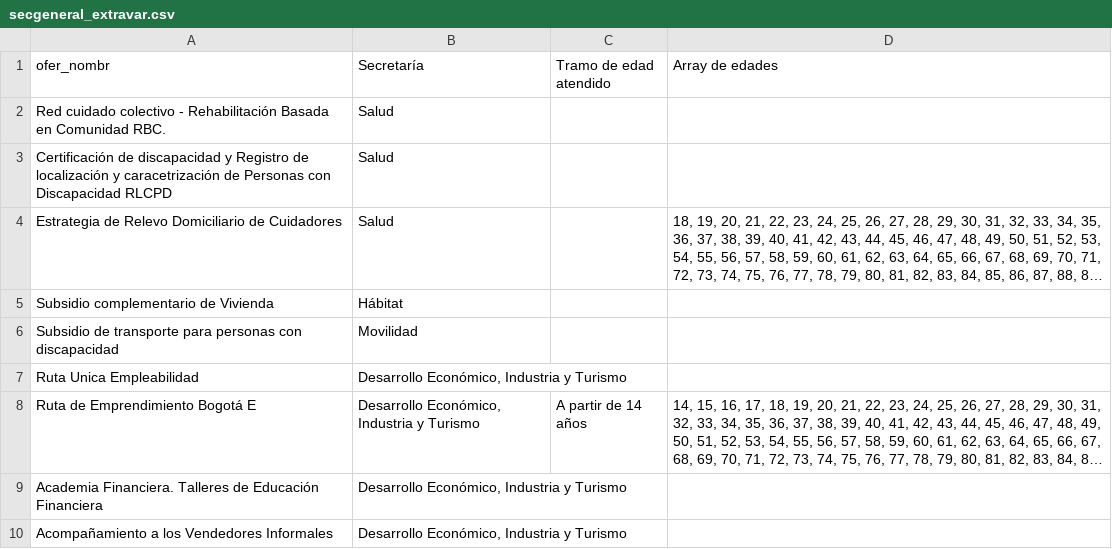
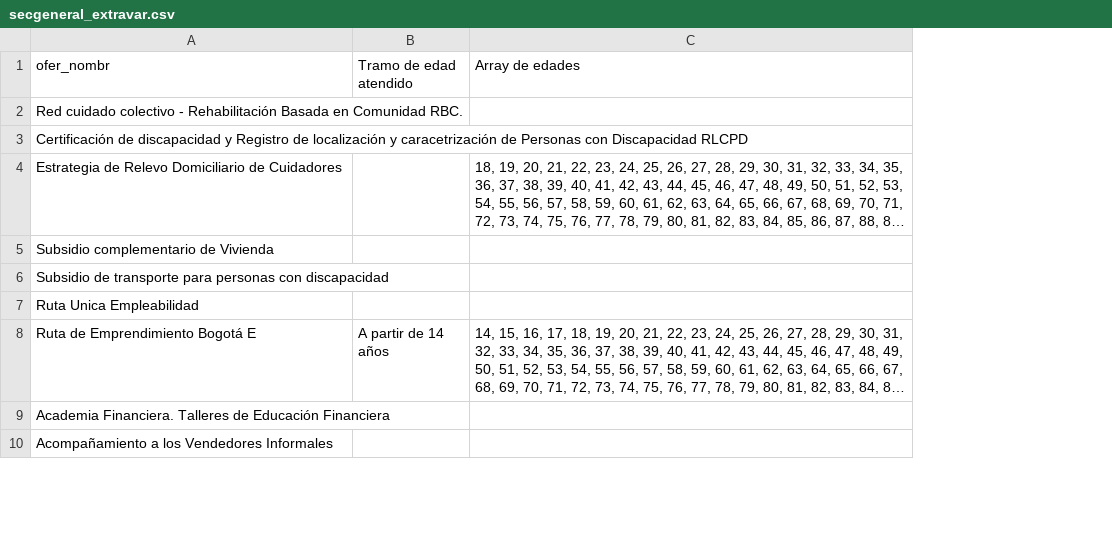
Before and after one commit to danidlsa/discapacidad_bogota, a CSV file: src/pipeline_datos/apoyo/secgeneral_extravar.csv, drawn as a sheet; only a part is shown; long unchanged cells end in …; the diff names each change by its address in the sheet, - before the commit and + after, or states it on an @@ line.

Commit message:
correccion tabla apoyo secgeneral

```diff
--- a/src/pipeline_datos/apoyo/secgeneral_extravar.csv
+++ b/src/pipeline_datos/apoyo/secgeneral_extravar.csv
-column B (Secretaría), rows 2-10: Salud | Salud | Salud | Hábitat | Movilidad | Desarrollo Económico, Industria y Turismo | Desarrollo Económico, Industria y Turismo | Desarrollo Económico, Industria y Turismo | Desarrollo Económico, Industria y Turismo
```
Also changed, not shown: 6 other files.
